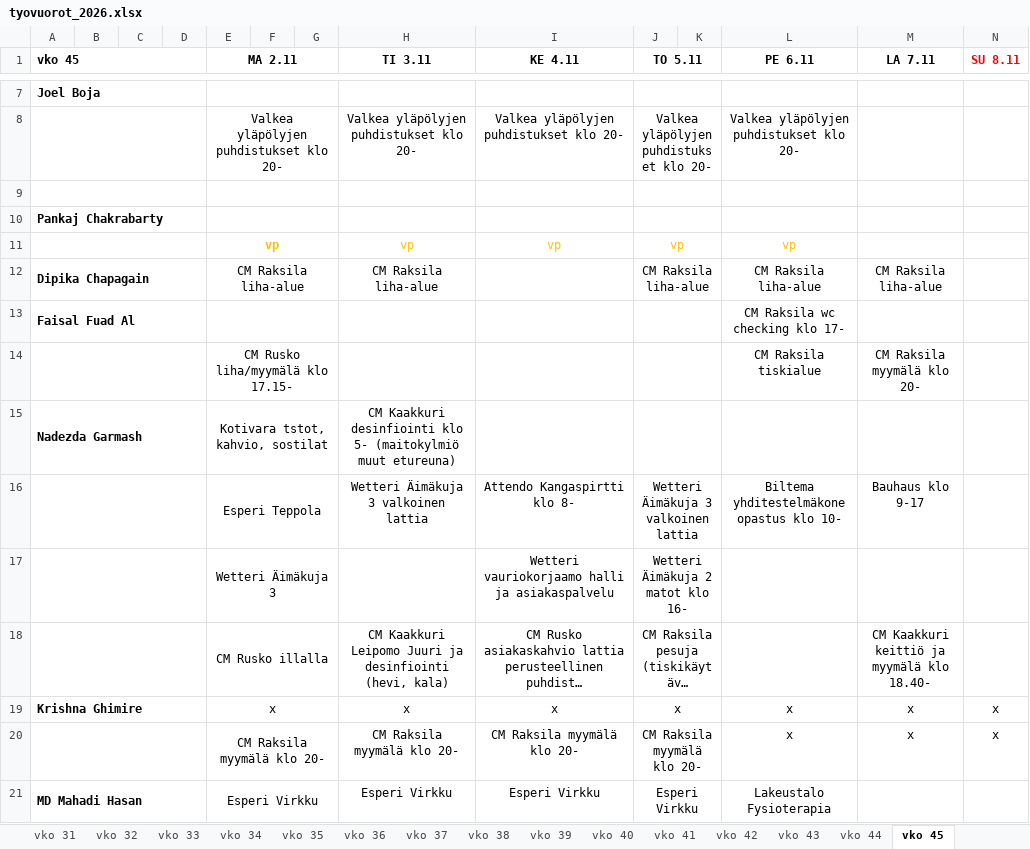
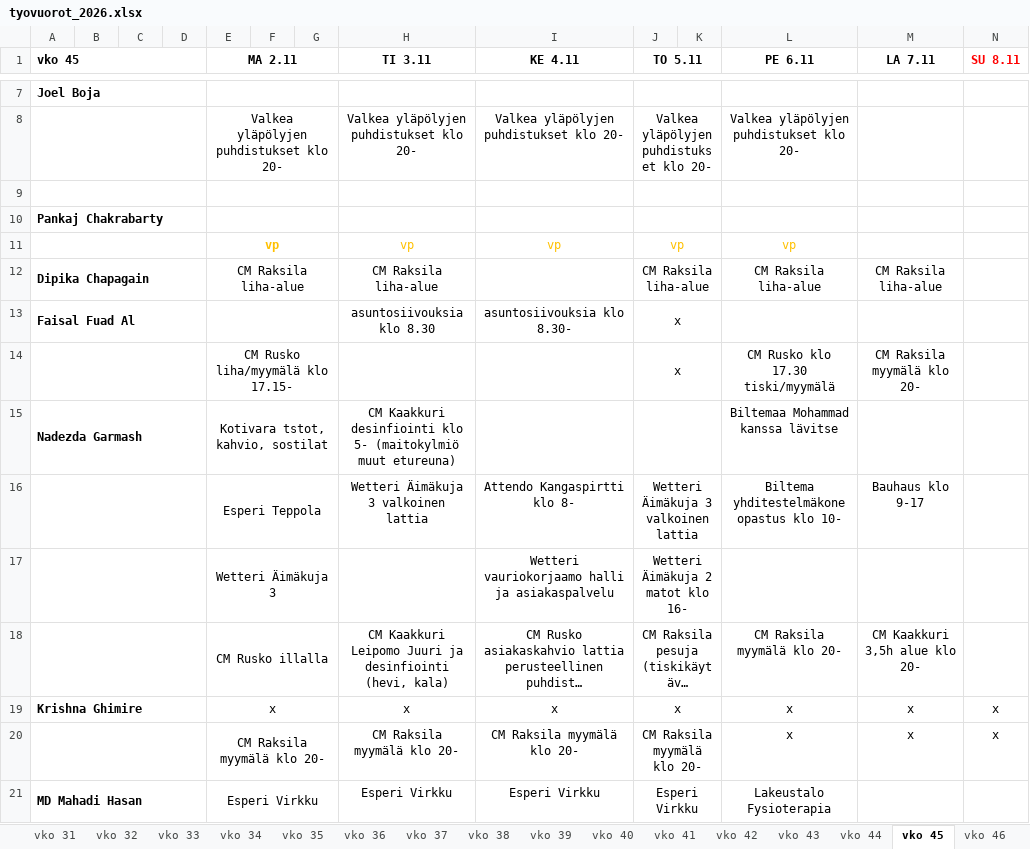
Before and after one commit to sol-droid-nik/Calendars, an Excel workbook: data/tyovuorot_2026.xlsx, sheet vko 45, drawn as a sheet; only a part is shown, gaps mark what is left out; long unchanged cells end in …; values as stored, in another font and other column widths than the file's, no borders; removed rows and columns are numbered as before the commit, all else as after; the diff covers the shown part only; the diff names each change by its address in the sheet, - before the commit and + after, or states it on an @@ line.

```diff
--- a/data/tyovuorot_2026.xlsx (sheet vko 45)
+++ b/data/tyovuorot_2026.xlsx (sheet vko 45)
+sheet tab: vko 46
-row 13: Faisal Fuad Al |  |  |  |  |  |  |  |  |  |  | CM Raksila wc checking klo 17-
+row 13: Faisal Fuad Al |  |  |  |  |  |  | asuntosiivouksia klo 8.30 | asuntosiivouksia klo 8.30- | x
-J14 (TO 5.11): (empty)
+J14 (TO 5.11): x
-L14 (PE 6.11): CM Raksila tiskialue
+L14 (PE 6.11): CM Rusko klo 17.30 tiski/myymälä
-L15 (PE 6.11): (empty)
+L15 (PE 6.11): Biltemaa Mohammad kanssa lävitse
-L18 (PE 6.11): (empty)
+L18 (PE 6.11): CM Raksila myymälä klo 20-
-M18 (LA 7.11): CM Kaakkuri keittiö ja myymälä klo 18.40-
+M18 (LA 7.11): CM Kaakkuri 3,5h alue klo 20-
```
Also changed, not shown: 3 added rows, 3 removed rows and 32 edited cells elsewhere in this sheet.
